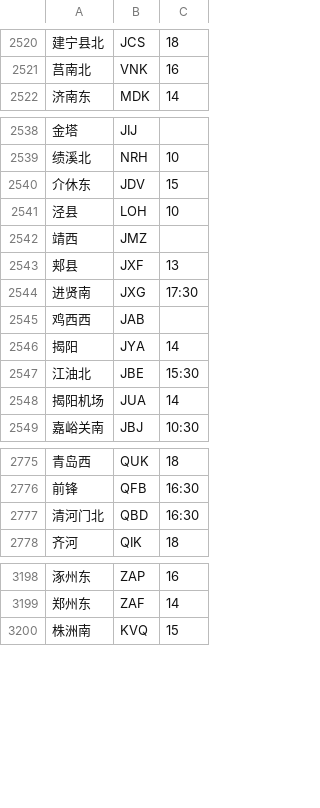
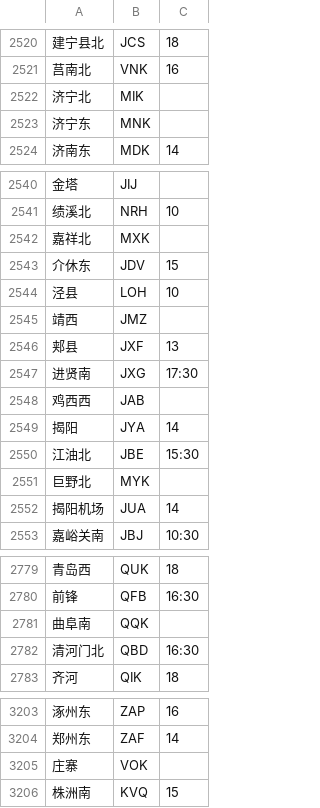
Before and after one commit to gpx0214/gpx0214.github.io, a CSV file: js/station.min.csv, drawn as a sheet; only a part is shown, gaps mark what is left out; the diff names each change by its address in the sheet, - before the commit and + after, or states it on an @@ line.

Commit message:
auto commit 211224

```diff
--- a/js/station.min.csv
+++ b/js/station.min.csv
+row 2522: 济宁北 | MIK
+row 2523: 济宁东 | MNK
+row 2542: 嘉祥北 | MXK
+row 2551: 巨野北 | MYK
+row 2781: 曲阜南 | QQK
+row 3205: 庄寨 | VOK
```
